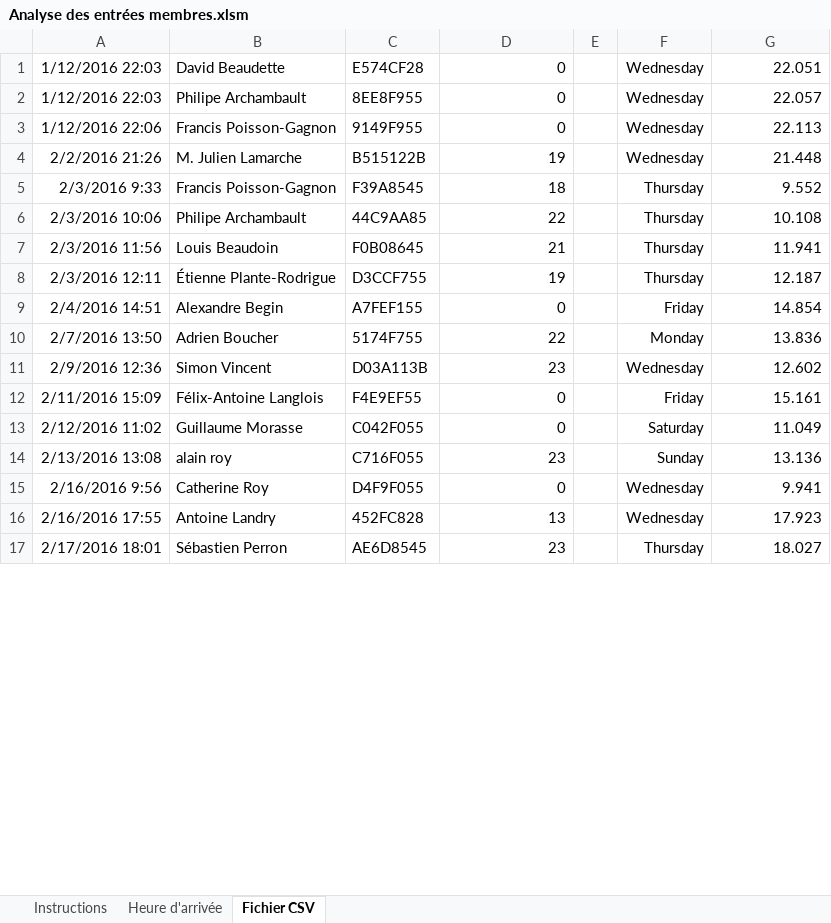
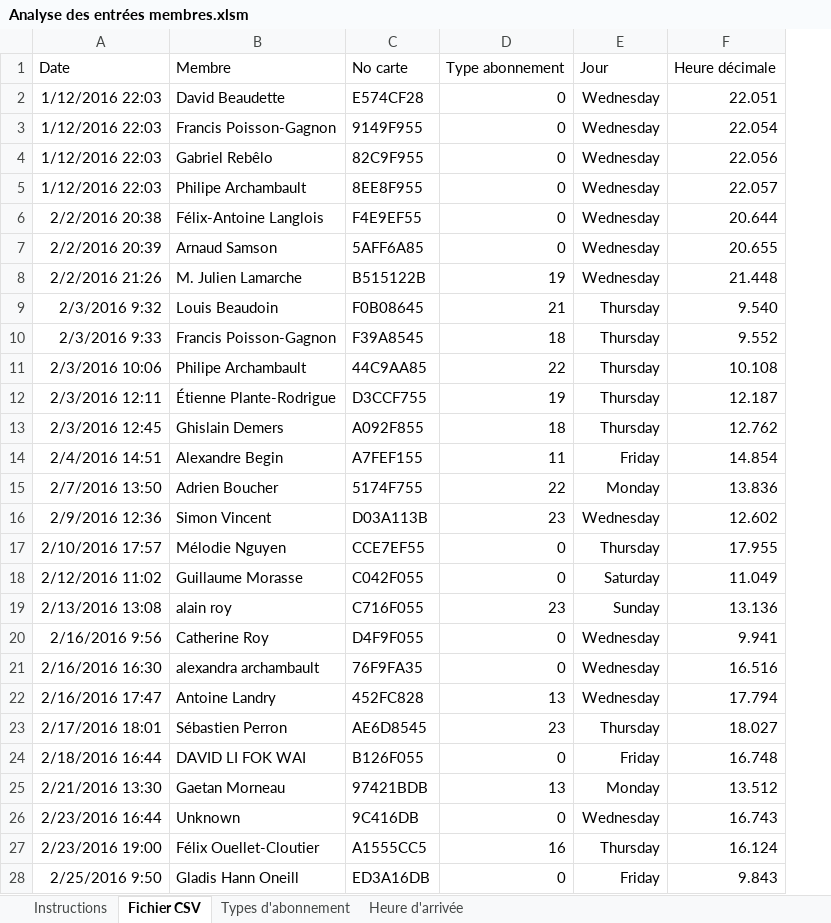
Before and after one commit to david-beaudette/pi-access-server, an Excel workbook: piaccessserver/Analyse des entrées membres.xlsm, sheet Fichier CSV, drawn as a sheet; only a part is shown; values as stored, in another font and other column widths than the file's, no borders; table styles not drawn; removed rows and columns are numbered as before the commit, all else as after; the diff covers the shown part only; the diff names each change by its address in the sheet, - before the commit and + after, or states it on an @@ line.

```diff
--- a/piaccessserver/Analyse des entrées membres.xlsm (sheet Fichier CSV)
+++ b/piaccessserver/Analyse des entrées membres.xlsm (sheet Fichier CSV)
+sheet tab: Types d'abonnement
@@ sheet tab order changed: Instructions | Fichier CSV | Types d'abonnement | Heure d'arrivée @@
-column E, empty
+row 1: Date | Membre | No carte | Type abonnement | Jour | Heure décimale
+row 3: 1/12/2016 22:03 | Francis Poisson-Gagnon | 9149F955 | 0 | Wednesday | 22.054
+row 4: 1/12/2016 22:03 | Gabriel Rebêlo | 82C9F955 | 0 | Wednesday | 22.056
-row 3: 1/12/2016 22:06 | Francis Poisson-Gagnon | 9149F955 | 0 |  | Wednesday | 22.113
+row 6: 2/2/2016 20:38 | Félix-Antoine Langlois | F4E9EF55 | 0 | Wednesday | 20.644
+row 7: 2/2/2016 20:39 | Arnaud Samson | 5AFF6A85 | 0 | Wednesday | 20.655
+row 9: 2/3/2016 9:32 | Louis Beaudoin | F0B08645 | 21 | Thursday | 9.540
-row 7: 2/3/2016 11:56 | Louis Beaudoin | F0B08645 | 21 |  | Thursday | 11.941
+row 13: 2/3/2016 12:45 | Ghislain Demers | A092F855 | 18 | Thursday | 12.762
-D14: 0
+D14: 11
-row 12: 2/11/2016 15:09 | Félix-Antoine Langlois | F4E9EF55 | 0 |  | Friday | 15.161
+row 17: 2/10/2016 17:57 | Mélodie Nguyen | CCE7EF55 | 0 | Thursday | 17.955
+row 21: 2/16/2016 16:30 | alexandra archambault | 76F9FA35 | 0 | Wednesday | 16.516
-A22: 2/16/2016 17:55
+A22: 2/16/2016 17:47
-F22: 17.923
+F22: 17.794
+row 24: 2/18/2016 16:44 | DAVID LI FOK WAI | B126F055 | 0 | Friday | 16.748
+row 25: 2/21/2016 13:30 | Gaetan Morneau | 97421BDB | 13 | Monday | 13.512
+row 26: 2/23/2016 16:44 | Unknown | 9C416DB | 0 | Wednesday | 16.743
+row 27: 2/23/2016 19:00 | Félix Ouellet-Cloutier | A1555CC5 | 16 | Thursday | 16.124
+row 28: 2/25/2016 9:50 | Gladis Hann Oneill | ED3A16DB | 0 | Friday | 9.843
```
Also changed, not shown: 17 added rows, 4 removed rows and 9 edited cells elsewhere in this sheet, formulas that keep their value, charts or pictures, 6 other files.
